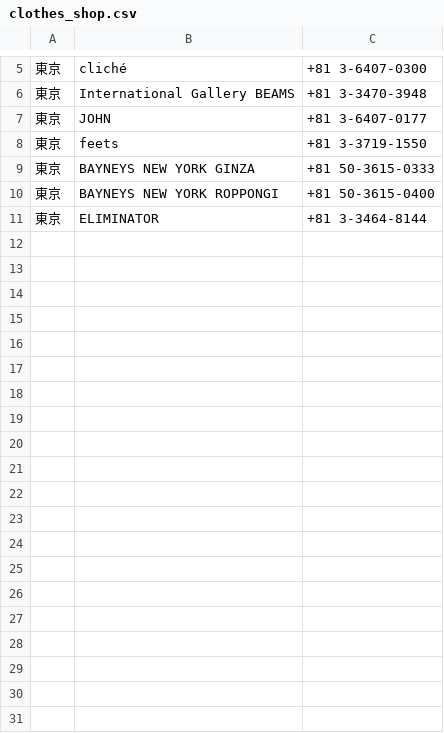
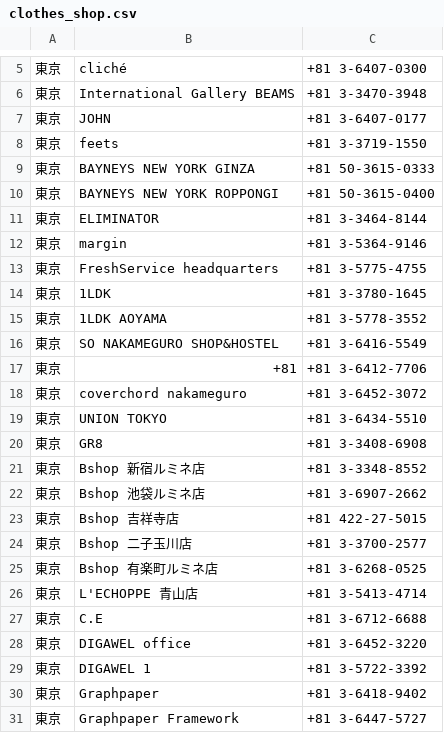
Before and after one commit to jinta-shimo02/fuku_cafe, a CSV file: lib/clothes_shop.csv, drawn as a sheet; only a part is shown, gaps mark what is left out; the diff covers the shown part only.

```diff
--- a/lib/clothes_shop.csv
+++ b/lib/clothes_shop.csv
@@ -11 +11,21 @@
 東京,ELIMINATOR,+81 3-3464-8144
+東京,margin,+81 3-5364-9146
+東京,FreshService headquarters,+81 3-5775-4755
+東京,1LDK,+81 3-3780-1645
+東京,1LDK AOYAMA,+81 3-5778-3552
+東京,SO NAKAMEGURO SHOP&HOSTEL,+81 3-6416-5549
+東京,+81,+81 3-6412-7706
+東京,coverchord nakameguro,+81 3-6452-3072
+東京,UNION TOKYO,+81 3-6434-5510
+東京,GR8,+81 3-3408-6908
+東京,Bshop 新宿ルミネ店,+81 3-3348-8552
+東京,Bshop 池袋ルミネ店,+81 3-6907-2662
+東京,Bshop 吉祥寺店,+81 422-27-5015
+東京,Bshop 二子玉川店,+81 3-3700-2577
+東京,Bshop 有楽町ルミネ店,+81 3-6268-0525
+東京,L'ECHOPPE 青山店,+81 3-5413-4714
+東京,C.E,+81 3-6712-6688
+東京,DIGAWEL office,+81 3-6452-3220
+東京,DIGAWEL 1,+81 3-5722-3392
+東京,Graphpaper,+81 3-6418-9402
+東京,Graphpaper Framework,+81 3-6447-5727
```
Also changed, not shown: 40 added rows elsewhere in this file, lib/cafe.csv.
